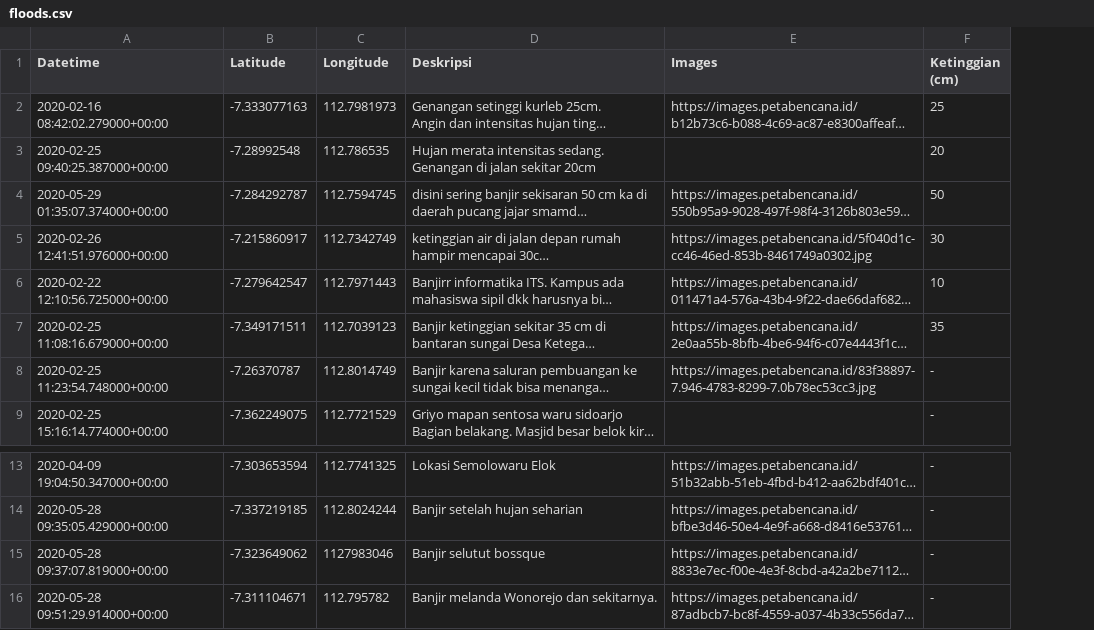
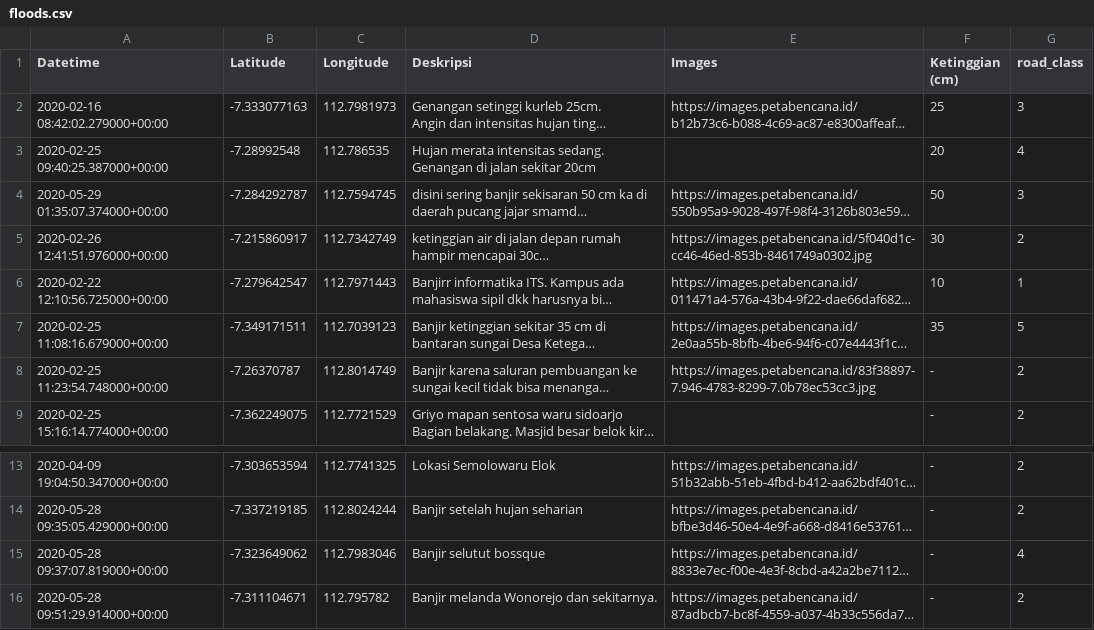
Before and after one commit to mhmdrazn/response, a CSV file: backend/app/data/floods.csv, drawn as a sheet; only a part is shown, gaps mark what is left out; long unchanged cells end in …; the diff names each change by its address in the sheet, - before the commit and + after, or states it on an @@ line.

Commit message:
feat: add road classification (C2) to severity index
Merge road_class column into floods.csv from notebook 5 output, and
extend AHP+EW severity computation from 2 to 3 criteria (depth, road
class, faskes distance) with placeholder 3:2:1 pairwise weights.

```diff
--- a/backend/app/data/floods.csv
+++ b/backend/app/data/floods.csv
+column G (road_class), rows 2-9: 3 | 4 | 3 | 2 | 1 | 5 | 2 | 2; rows 13-16: 2 | 2 | 4 | 2
-C15 (Longitude): 1127983046
+C15 (Longitude): 112.7983046
```
Also changed, not shown: 6 other files.
